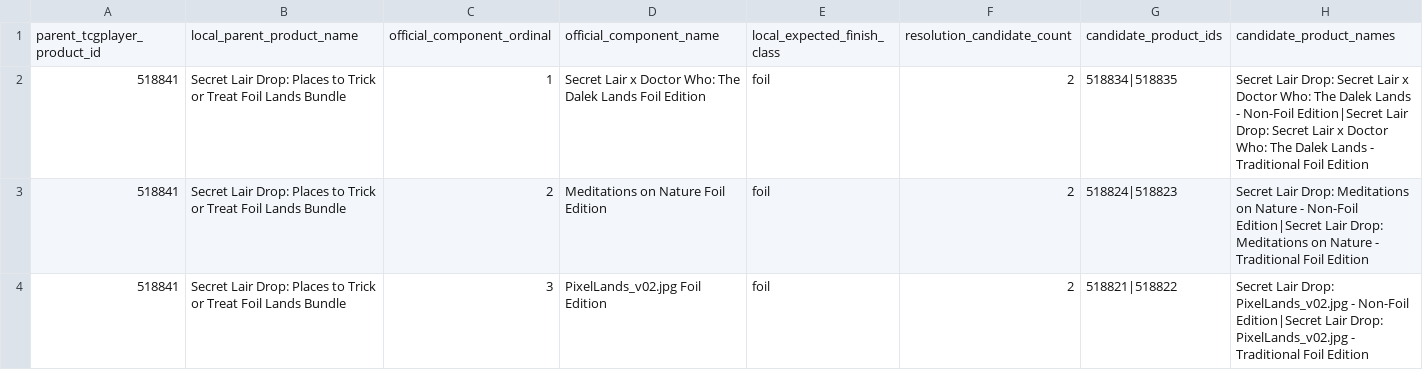
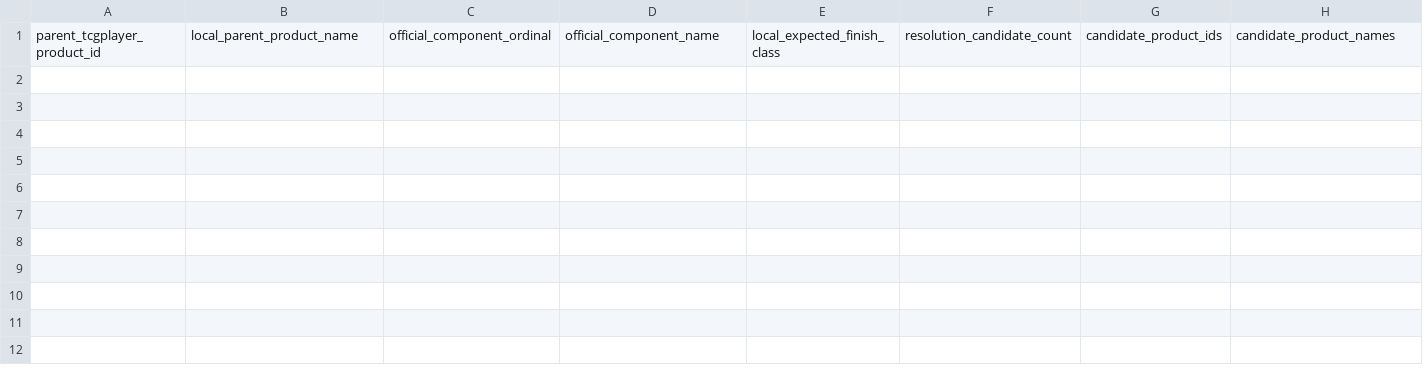
Before and after one commit to dlockar1mtg/mtg-investment-terminal, a CSV file: data/validation/phase_10/secret_lair_reconstruction/secret_lair_official_component_resolution_review_01_2026-07-22.csv, drawn as a sheet; only a part is shown; rows hold the shown columns only; the diff names each change by its address in the sheet, - before the commit and + after, or states it on an @@ line.

```diff
--- a/data/validation/phase_10/secret_lair_reconstruction/secret_lair_official_component_resolution_review_01_2026-07-22.csv
+++ b/data/validation/phase_10/secret_lair_reconstruction/secret_lair_official_component_resolution_review_01_2026-07-22.csv
-row 2: 518841 | Secret Lair Drop: Places to Trick or Treat Foil Lands Bundle | 1 | Secret Lair x Doctor Who: The Dalek Lands Foil Edition | foil | 2 | 518834|518835 | Secret Lair Drop: Secret Lair x Doctor Who: The Dalek Lands - Non-Foil Edition|Secret Lair Drop: Secret Lair x Doctor Who: The Dalek Lands - Traditional Foil Edition
-row 3: 518841 | Secret Lair Drop: Places to Trick or Treat Foil Lands Bundle | 2 | Meditations on Nature Foil Edition | foil | 2 | 518824|518823 | Secret Lair Drop: Meditations on Nature - Non-Foil Edition|Secret Lair Drop: Meditations on Nature - Traditional Foil Edition
-row 4: 518841 | Secret Lair Drop: Places to Trick or Treat Foil Lands Bundle | 3 | PixelLands_v02.jpg Foil Edition | foil | 2 | 518821|518822 | Secret Lair Drop: PixelLands_v02.jpg - Non-Foil Edition|Secret Lair Drop: PixelLands_v02.jpg - Traditional Foil Edition
```
Also changed, not shown: data/validation/phase_10/secret_lair_reconstruction/secret_lair_confirmed_component_map_01_2026-07-22.csv, data/validation/phase_10/secret_lair_reconstruction/secret_lair_official_bundle_evidence_seed_01_2026-07-22.csv, 4 other files.
